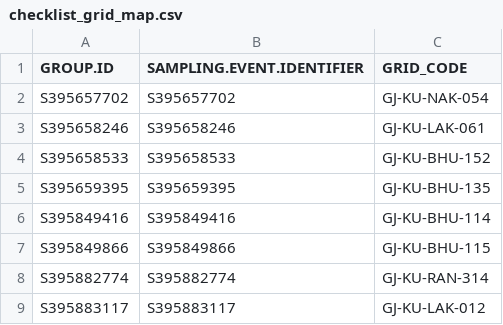
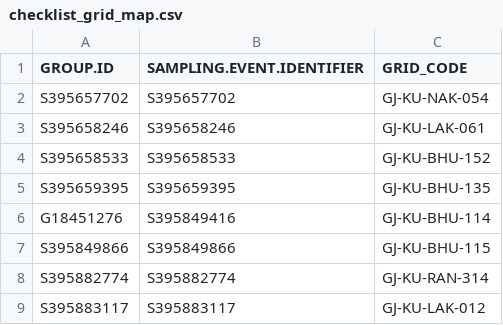
Before and after one commit to birdcountindia/pmc-dashboard, a CSV file: years/2026/checklist_grid_map.csv, drawn as a sheet.

```diff
--- a/years/2026/checklist_grid_map.csv
+++ b/years/2026/checklist_grid_map.csv
@@ -5,3 +5,3 @@ S395658533,S395658533,GJ-KU-BHU-152
 S395659395,S395659395,GJ-KU-BHU-135
-S395849416,S395849416,GJ-KU-BHU-114
+G18451276,S395849416,GJ-KU-BHU-114
 S395849866,S395849866,GJ-KU-BHU-115
```
Also changed, not shown: years/2026/nonprotocol/checklist_grid_map.csv, 17 other files.
